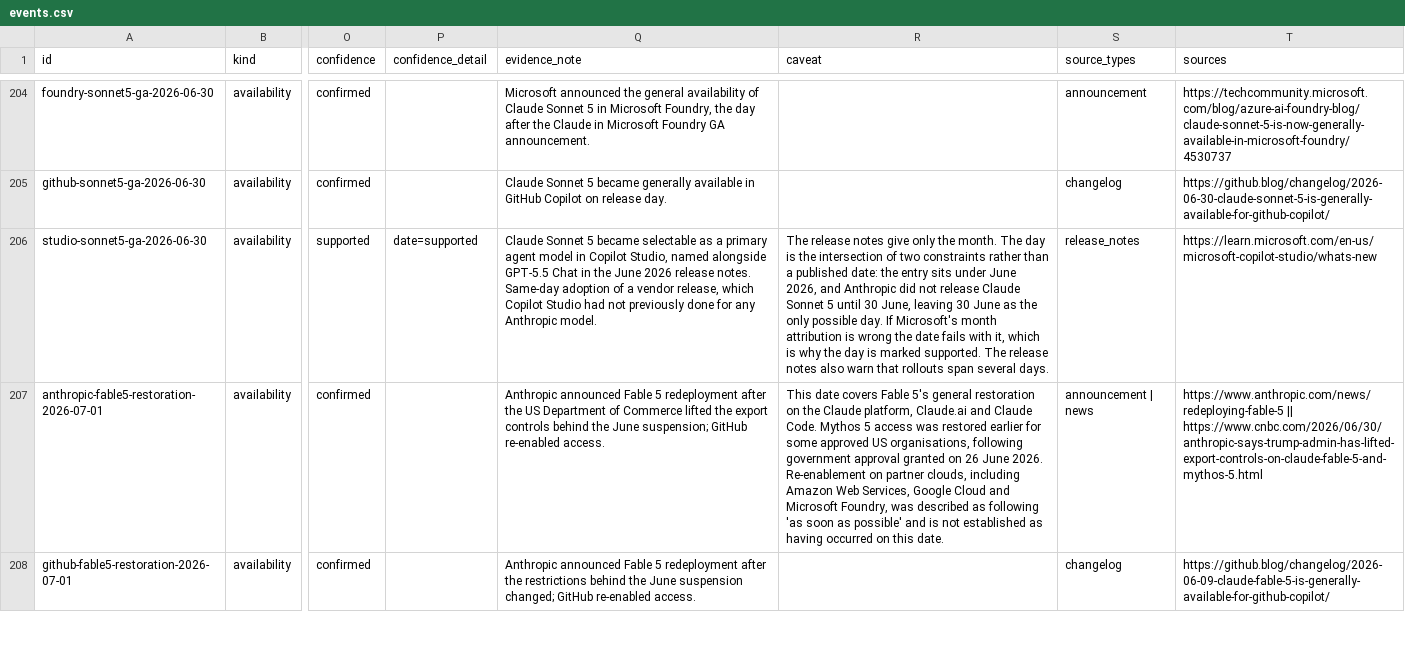
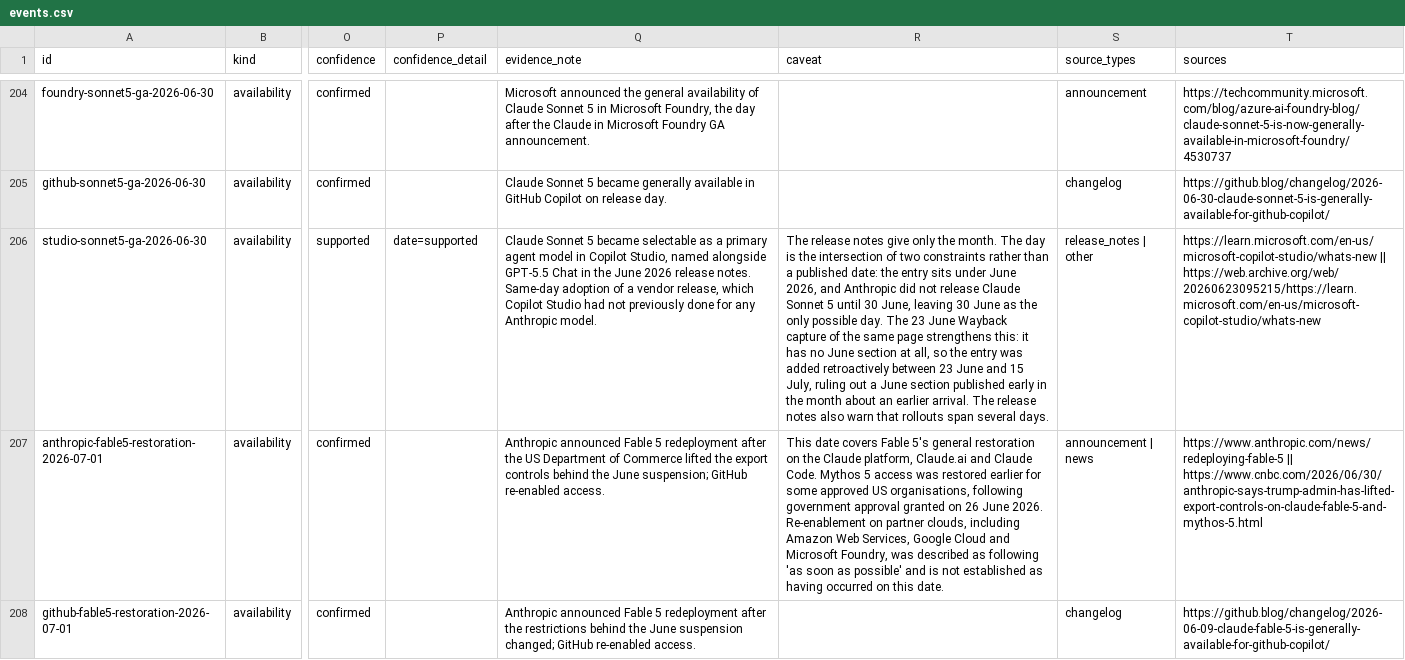
Before and after one commit to Bibbleq/frontier-model-tracker, a CSV file: generated/events.csv, drawn as a sheet; only a part is shown, gaps mark what is left out; the diff names each change by its address in the sheet, - before the commit and + after, or states it on an @@ line.

```diff
--- a/generated/events.csv
+++ b/generated/events.csv
-R206 (caveat): …possible day. If Microsoft's month attribution is wrong the date fails with it, which is why the day is marked supported. The release…
+R206 (caveat): …possible day. The 23 June Wayback capture of the same page strengthens this: it has no June section at all, so the entry was added retroactively between 23 June and 15 July, ruling out a June section published early in the month about an earlier arrival. The release…
-S206 (source_types): release_notes
+S206 (source_types): release_notes | other
-T206 (sources): https://learn.microsoft.com/en-us/microsoft-copilot-studio/whats-new
+T206 (sources): https://learn.microsoft.com/en-us/microsoft-copilot-studio/whats-new || https://web.archive.org/web/20260623095215/https://learn.microsoft.com/en-us/microsoft-copilot-studio/whats-new
```
Also changed, not shown: 4 other files.
